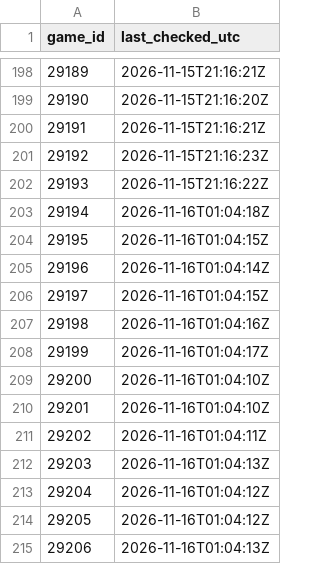
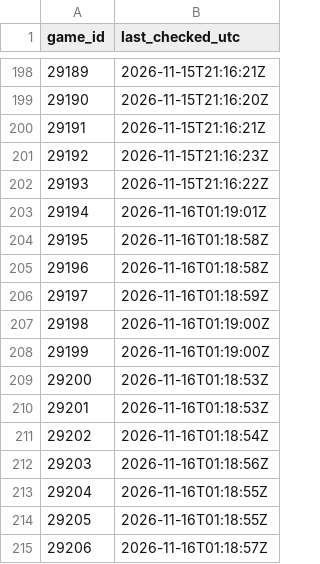
Before and after one commit to NoahCornish/IceIndex, a CSV file: data/games/2026-27/summary_refresh_state.csv, drawn as a sheet; only a part is shown, gaps mark what is left out.

```diff
--- a/data/games/2026-27/summary_refresh_state.csv
+++ b/data/games/2026-27/summary_refresh_state.csv
@@ -202,14 +202,14 @@
 "29193","2026-11-15T21:16:22Z"
-"29194","2026-11-16T01:04:18Z"
-"29195","2026-11-16T01:04:15Z"
-"29196","2026-11-16T01:04:14Z"
-"29197","2026-11-16T01:04:15Z"
-"29198","2026-11-16T01:04:16Z"
-"29199","2026-11-16T01:04:17Z"
-"29200","2026-11-16T01:04:10Z"
-"29201","2026-11-16T01:04:10Z"
-"29202","2026-11-16T01:04:11Z"
-"29203","2026-11-16T01:04:13Z"
-"29204","2026-11-16T01:04:12Z"
-"29205","2026-11-16T01:04:12Z"
-"29206","2026-11-16T01:04:13Z"
+"29194","2026-11-16T01:19:01Z"
+"29195","2026-11-16T01:18:58Z"
+"29196","2026-11-16T01:18:58Z"
+"29197","2026-11-16T01:18:59Z"
+"29198","2026-11-16T01:19:00Z"
+"29199","2026-11-16T01:19:00Z"
+"29200","2026-11-16T01:18:53Z"
+"29201","2026-11-16T01:18:53Z"
+"29202","2026-11-16T01:18:54Z"
+"29203","2026-11-16T01:18:56Z"
+"29204","2026-11-16T01:18:55Z"
+"29205","2026-11-16T01:18:55Z"
+"29206","2026-11-16T01:18:57Z"
```
Also changed, not shown: data/games/2026-27/manifest.csv, data/ohl/metadata/refresh_log.csv, 2 other files.
